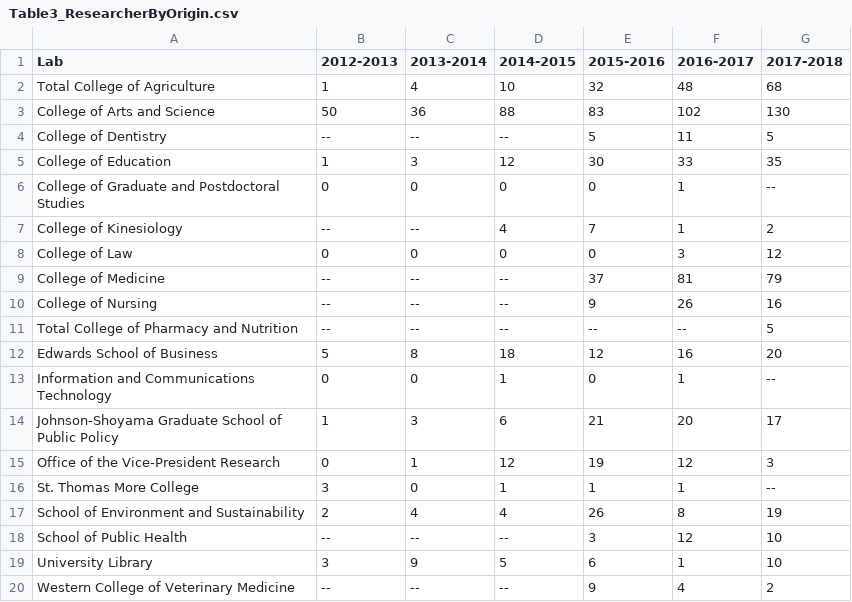
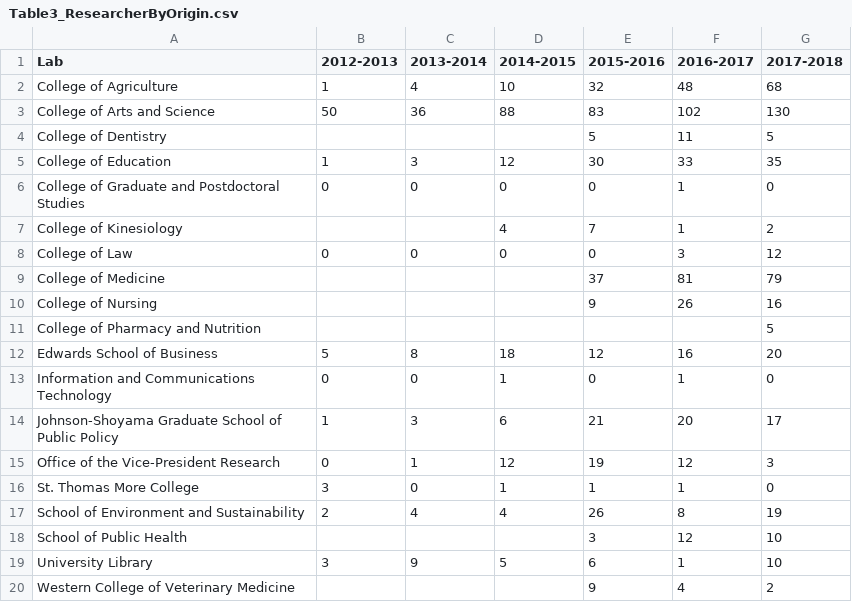
Before and after one commit to AhmadMobin/SSRL201712018, a CSV file: Table3_ResearcherByOrigin.csv, drawn as a sheet; removed rows and columns are numbered as before the commit, all else as after; the diff names each change by its address in the sheet, - before the commit and + after, or states it on an @@ line.

Commit message:
Add files via upload

```diff
--- a/Table3_ResearcherByOrigin.csv
+++ b/Table3_ResearcherByOrigin.csv
-A2 (Lab): Total College of Agriculture
+A2 (Lab): College of Agriculture
-B4 (2012-2013): --
+B4 (2012-2013): (empty)
-C4 (2013-2014): --
+C4 (2013-2014): (empty)
-D4 (2014-2015): --
+D4 (2014-2015): (empty)
-G6 (2017-2018): --
+G6 (2017-2018): 0
-B7 (2012-2013): --
+B7 (2012-2013): (empty)
-C7 (2013-2014): --
+C7 (2013-2014): (empty)
-B9:B10 (2012-2013): --
+B9:B10 (2012-2013): (empty)
-C9:C10 (2013-2014): --
+C9:C10 (2013-2014): (empty)
-D9:D10 (2014-2015): --
+D9:D10 (2014-2015): (empty)
-row 11: Total College of Pharmacy and Nutrition | -- | -- | -- | -- | -- | 5
+row 11: College of Pharmacy and Nutrition |  |  |  |  |  | 5
-G13 (2017-2018): --
+G13 (2017-2018): 0
-G16 (2017-2018): --
+G16 (2017-2018): 0
-B18 (2012-2013): --
+B18 (2012-2013): (empty)
-C18 (2013-2014): --
+C18 (2013-2014): (empty)
-D18 (2014-2015): --
+D18 (2014-2015): (empty)
-B20 (2012-2013): --
+B20 (2012-2013): (empty)
-C20 (2013-2014): --
+C20 (2013-2014): (empty)
-D20 (2014-2015): --
+D20 (2014-2015): (empty)
```
